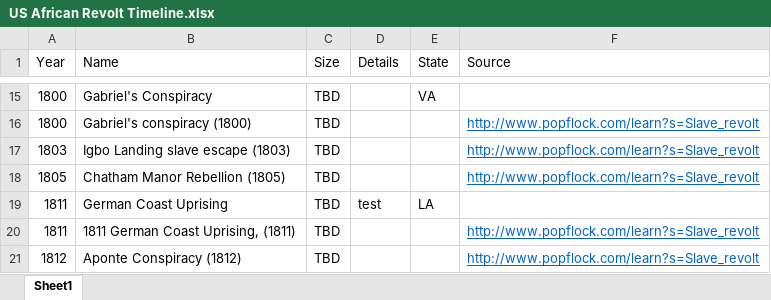
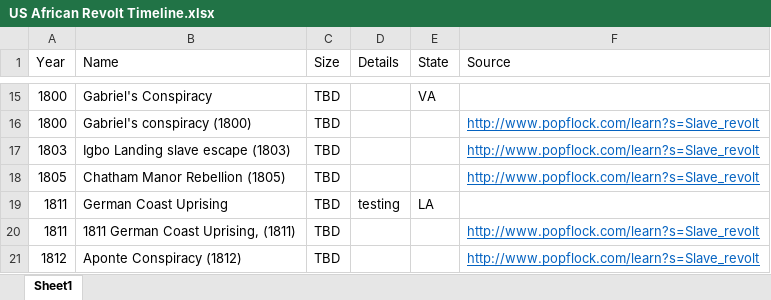
Before and after one commit to Gelevation/USAfricanRevoltTimeline, an Excel workbook: US African Revolt Timeline.xlsx, sheet Sheet1, drawn as a sheet; only a part is shown, gaps mark what is left out; values as stored, in another font and other column widths than the file's, no borders; the diff names each change by its address in the sheet, - before the commit and + after, or states it on an @@ line.

Commit message:
Add files via upload
2nd update attempt

```diff
--- a/US African Revolt Timeline.xlsx (sheet Sheet1)
+++ b/US African Revolt Timeline.xlsx (sheet Sheet1)
-D19 (Details): test
+D19 (Details): testing
```
